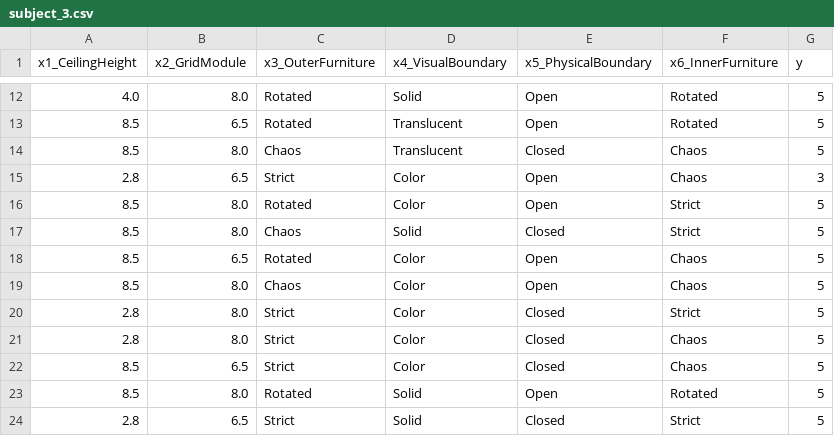
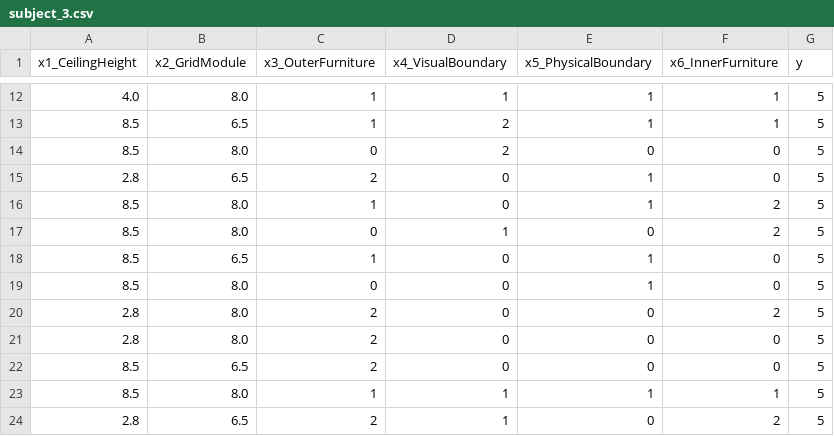
Before and after one commit to eastnoob/active-psych-sampling, a CSV file: extensions/warmup_budget_check/sample/202511301011/result/subject_3.csv, drawn as a sheet; only a part is shown, gaps mark what is left out; the diff covers the shown part only.

```diff
--- a/extensions/warmup_budget_check/sample/202511301011/result/subject_3.csv
+++ b/extensions/warmup_budget_check/sample/202511301011/result/subject_3.csv
@@ -12,13 +12,13 @@ x1_CeilingHeight,x2_GridModule,x3_OuterFurniture,x4_VisualBoundary,x5_PhysicalBo
-4.0,8.0,Rotated,Solid,Open,Rotated,5
-8.5,6.5,Rotated,Translucent,Open,Rotated,5
-8.5,8.0,Chaos,Translucent,Closed,Chaos,5
-2.8,6.5,Strict,Color,Open,Chaos,3
-8.5,8.0,Rotated,Color,Open,Strict,5
-8.5,8.0,Chaos,Solid,Closed,Strict,5
-8.5,6.5,Rotated,Color,Open,Chaos,5
-8.5,8.0,Chaos,Color,Open,Chaos,5
-2.8,8.0,Strict,Color,Closed,Strict,5
-2.8,8.0,Strict,Color,Closed,Chaos,5
-8.5,6.5,Strict,Color,Closed,Chaos,5
-8.5,8.0,Rotated,Solid,Open,Rotated,5
-2.8,6.5,Strict,Solid,Closed,Strict,5
+4.0,8.0,1,1,1,1,5
+8.5,6.5,1,2,1,1,5
+8.5,8.0,0,2,0,0,5
+2.8,6.5,2,0,1,0,5
+8.5,8.0,1,0,1,2,5
+8.5,8.0,0,1,0,2,5
+8.5,6.5,1,0,1,0,5
+8.5,8.0,0,0,1,0,5
+2.8,8.0,2,0,0,2,5
+2.8,8.0,2,0,0,0,5
+8.5,6.5,2,0,0,0,5
+8.5,8.0,1,1,1,1,5
+2.8,6.5,2,1,0,2,5
```
Also changed, not shown: 48 edited cells elsewhere in this file, extensions/warmup_budget_check/sample/202511301011/result/combined_results.csv, extensions/warmup_budget_check/sample/202511301011/result/subject_1.csv, 20 other files.
